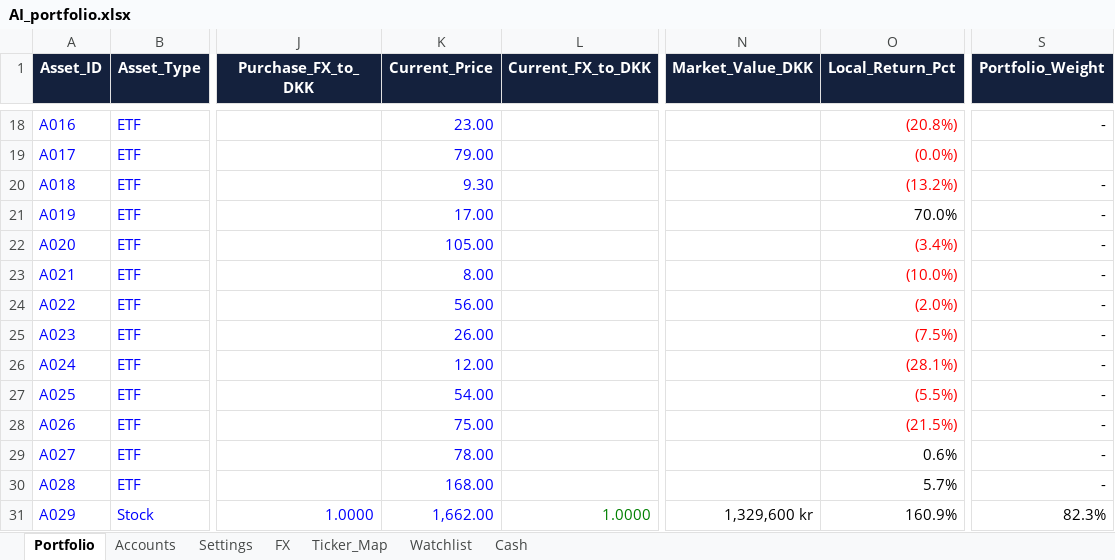
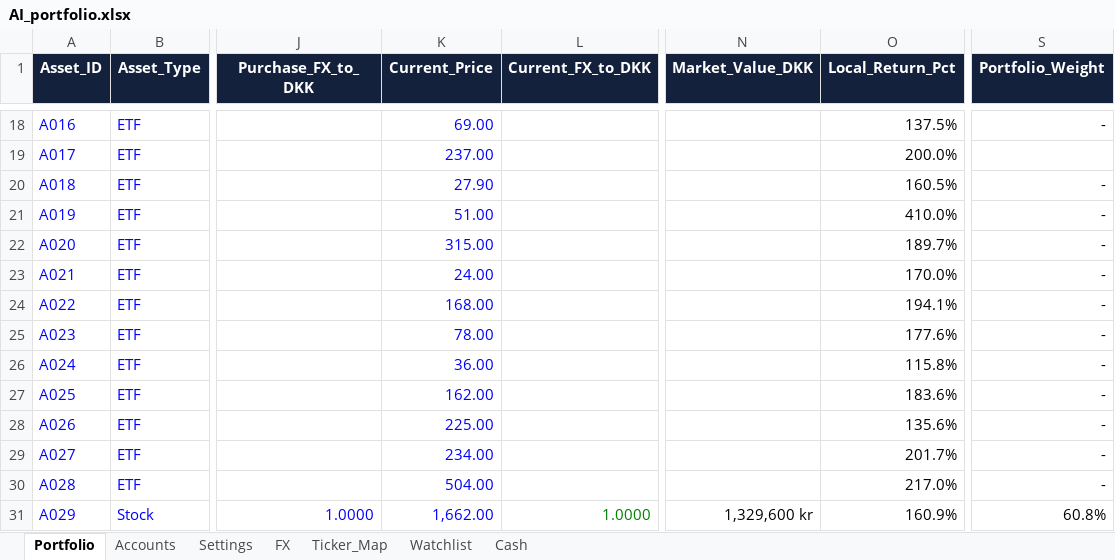
Before and after one commit to tonnirasmussen70/Investment-OS, an Excel workbook: data/AI_portfolio.xlsx, sheet Portfolio, drawn as a sheet; only a part is shown, gaps mark what is left out; values as stored, in another font and other column widths than the file's, no borders; conditional formats and table styles not drawn; the diff covers the shown part only; the diff names each change by its address in the sheet, - before the commit and + after, or states it on an @@ line.

```diff
--- a/data/AI_portfolio.xlsx (sheet Portfolio)
+++ b/data/AI_portfolio.xlsx (sheet Portfolio)
-K18 (Current_Price): 23.00
+K18 (Current_Price): 69.00
-O18 (Local_Return_Pct): (20.8%)
+O18 (Local_Return_Pct): 137.5%
-O18:O20 text colour: #FF0000
+O18:O20 text colour: black
-K19 (Current_Price): 79.00
+K19 (Current_Price): 237.00
-O19 (Local_Return_Pct): (0.0%)
+O19 (Local_Return_Pct): 200.0%
-K20 (Current_Price): 9.30
+K20 (Current_Price): 27.90
-O20 (Local_Return_Pct): (13.2%)
+O20 (Local_Return_Pct): 160.5%
-K21 (Current_Price): 17.00
+K21 (Current_Price): 51.00
-O21 (Local_Return_Pct): 70.0%
+O21 (Local_Return_Pct): 410.0%
-K22 (Current_Price): 105.00
+K22 (Current_Price): 315.00
-O22 (Local_Return_Pct): (3.4%)
+O22 (Local_Return_Pct): 189.7%
-O22:O28 text colour: #FF0000
+O22:O28 text colour: black
-K23 (Current_Price): 8.00
+K23 (Current_Price): 24.00
-O23 (Local_Return_Pct): (10.0%)
+O23 (Local_Return_Pct): 170.0%
-K24 (Current_Price): 56.00
+K24 (Current_Price): 168.00
-O24 (Local_Return_Pct): (2.0%)
+O24 (Local_Return_Pct): 194.1%
-K25 (Current_Price): 26.00
+K25 (Current_Price): 78.00
-O25 (Local_Return_Pct): (7.5%)
+O25 (Local_Return_Pct): 177.6%
-K26 (Current_Price): 12.00
+K26 (Current_Price): 36.00
-O26 (Local_Return_Pct): (28.1%)
+O26 (Local_Return_Pct): 115.8%
-K27 (Current_Price): 54.00
+K27 (Current_Price): 162.00
-O27 (Local_Return_Pct): (5.5%)
+O27 (Local_Return_Pct): 183.6%
-K28 (Current_Price): 75.00
+K28 (Current_Price): 225.00
-O28 (Local_Return_Pct): (21.5%)
+O28 (Local_Return_Pct): 135.6%
-K29 (Current_Price): 78.00
+K29 (Current_Price): 234.00
-O29 (Local_Return_Pct): 0.6%
+O29 (Local_Return_Pct): 201.7%
-K30 (Current_Price): 168.00
+K30 (Current_Price): 504.00
-O30 (Local_Return_Pct): 5.7%
+O30 (Local_Return_Pct): 217.0%
-S31 (Portfolio_Weight): 82.3%
+S31 (Portfolio_Weight): 60.8%
```
Also changed, not shown: 56 edited cells and cell formats elsewhere in this sheet.
